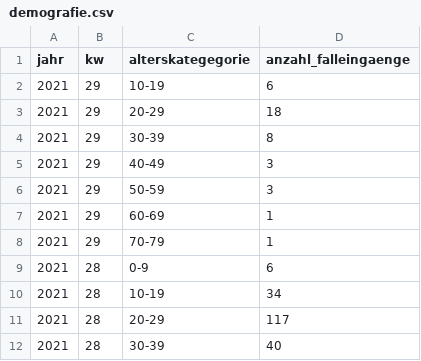
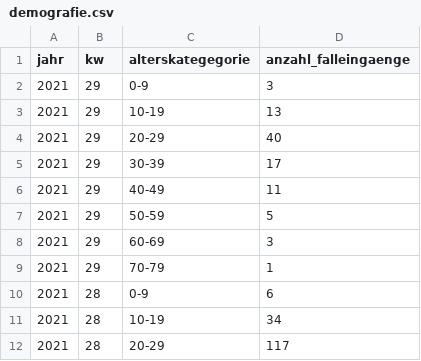
Before and after one commit to openDataBE/covid19Data, a CSV file: demografie.csv, drawn as a sheet; only a part is shown; the shorter side is filled out with more unchanged rows.

Commit message:
Automatic commit of demografie.csv

```diff
--- a/demografie.csv
+++ b/demografie.csv
@@ -1,8 +1,9 @@
 "jahr","kw","alterskategegorie","anzahl_falleingaenge"
-"2021","29","10-19","6"
-"2021","29","20-29","18"
-"2021","29","30-39","8"
-"2021","29","40-49","3"
-"2021","29","50-59","3"
-"2021","29","60-69","1"
+"2021","29","0-9","3"
+"2021","29","10-19","13"
+"2021","29","20-29","40"
+"2021","29","30-39","17"
+"2021","29","40-49","11"
+"2021","29","50-59","5"
+"2021","29","60-69","3"
 "2021","29","70-79","1"
```
